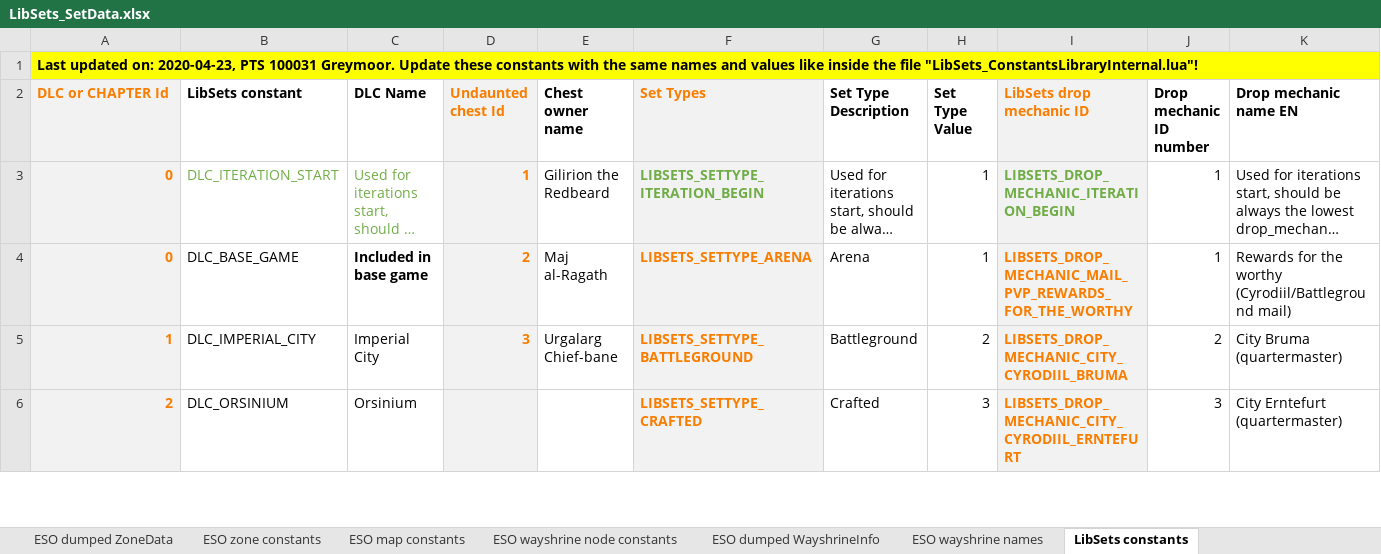
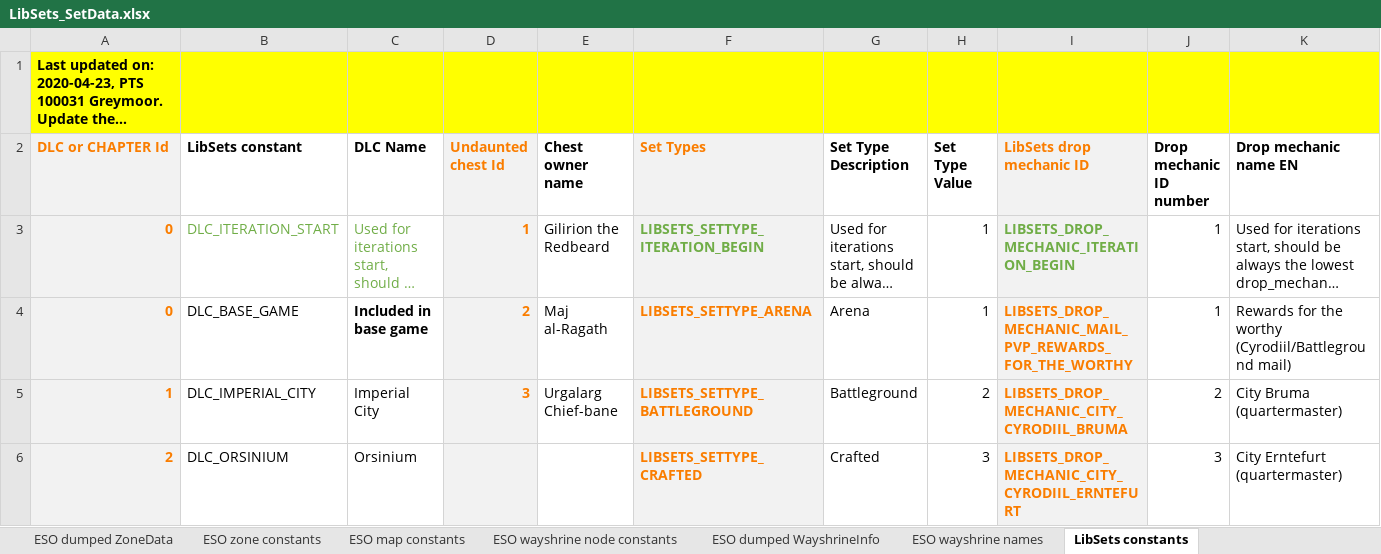
Before and after one commit to Baertram/LibSets, an Excel workbook: LibSets/LibSets_SetData.xlsx, sheet LibSets constants, drawn as a sheet; only a part is shown; long unchanged cells end in …; values as stored, in another font and other column widths than the file's, no borders; the diff names each change by its address in the sheet, - before the commit and + after, or states it on an @@ line.

```diff
--- a/LibSets/LibSets_SetData.xlsx (sheet LibSets constants)
+++ b/LibSets/LibSets_SetData.xlsx (sheet LibSets constants)
-A1:L1 merged
```
Also changed, not shown: sheet ESO zone constants, sheet Sets data, formulas that keep their value, charts or pictures.
